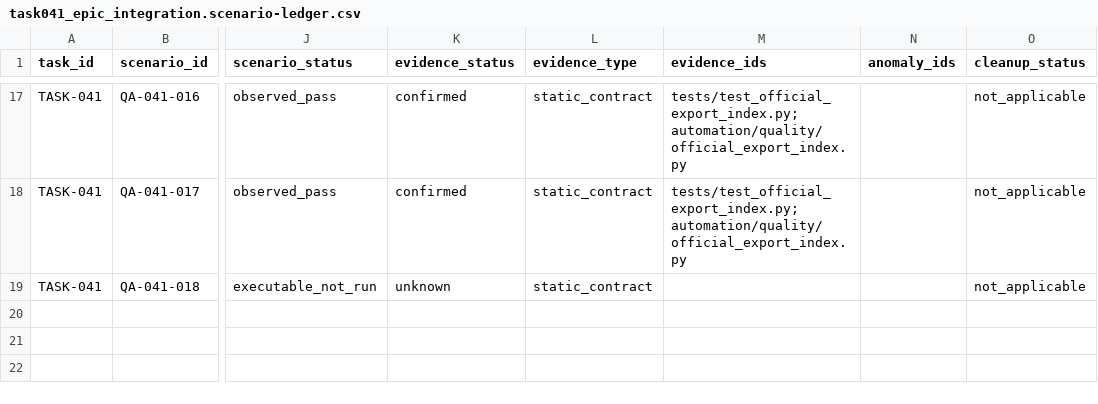
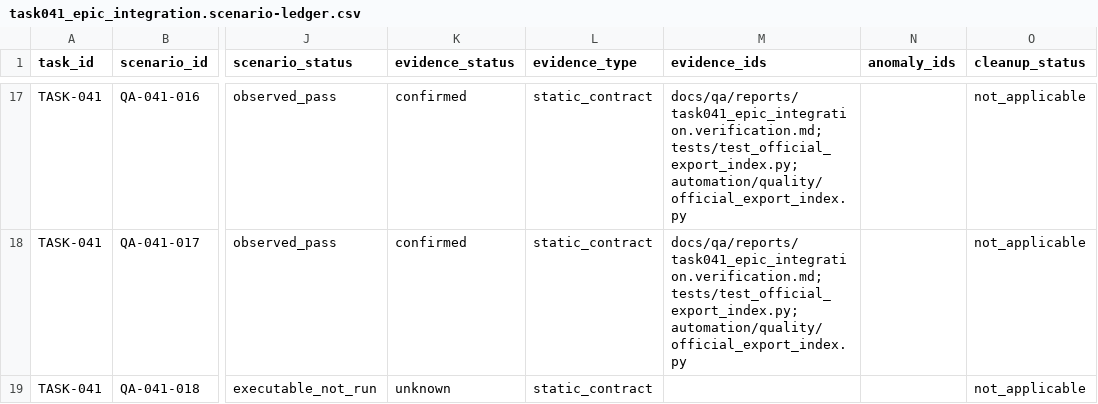
Before and after one commit to Purchii/Test-ANDROID-Fog-Play, a CSV file: docs/qa/reports/task041_epic_integration.scenario-ledger.csv, drawn as a sheet; only a part is shown, gaps mark what is left out; the diff covers the shown part only; the diff names each change by its address in the sheet, - before the commit and + after, or states it on an @@ line.

```diff
--- a/docs/qa/reports/task041_epic_integration.scenario-ledger.csv
+++ b/docs/qa/reports/task041_epic_integration.scenario-ledger.csv
-M17:M18 (evidence_ids): tests/test_official_export_index.py;automation/quality/official_export_index.py
+M17:M18 (evidence_ids): docs/qa/reports/task041_epic_integration.verification.md;tests/test_official_export_index.py;automation/quality/official_export_index.py
```
Also changed, not shown: 44 edited cells elsewhere in this file, docs/qa/epics/opaque_surface_task_traceability.csv, 17 other files.
